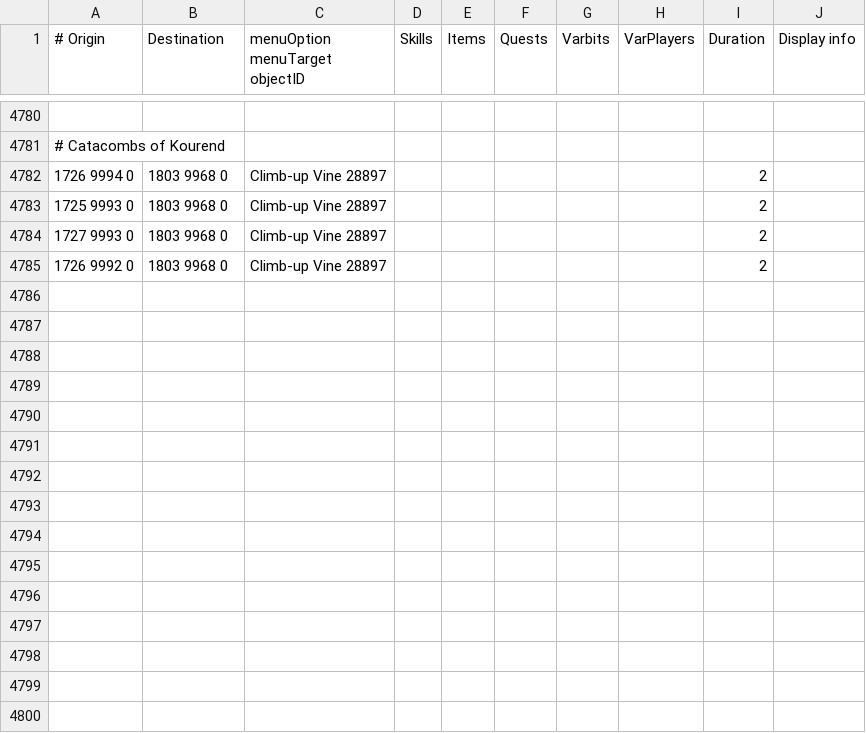
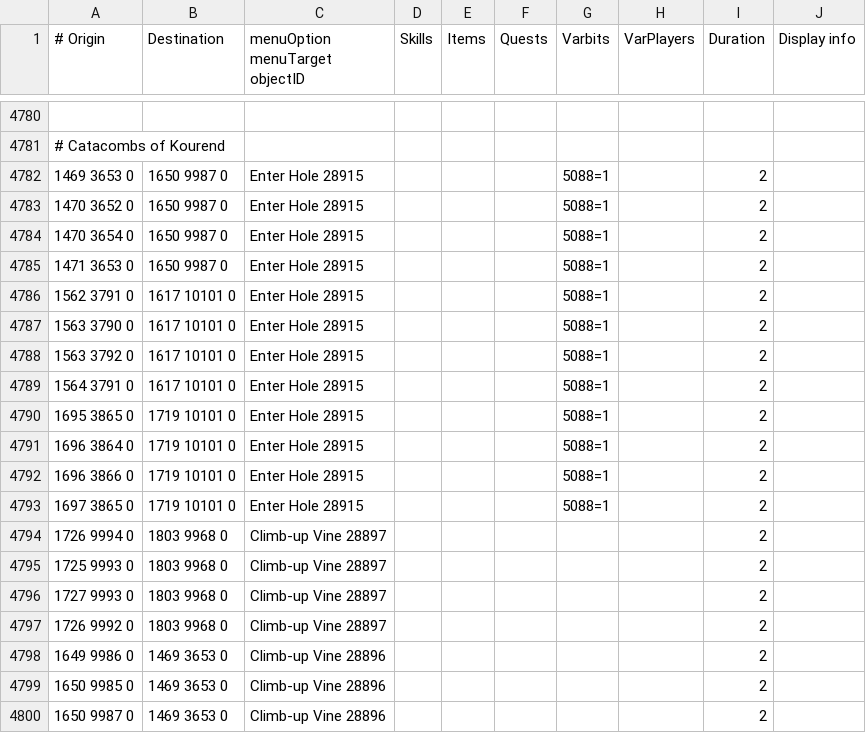
Before and after one commit to wvanderp/shortest-path, a TSV file: src/main/resources/transports/transports.tsv, drawn as a sheet; only a part is shown, gaps mark what is left out; the diff covers the shown part only.

```diff
--- a/src/main/resources/transports/transports.tsv
+++ b/src/main/resources/transports/transports.tsv
@@ -4781,2 +4781,14 @@
 # Catacombs of Kourend									
+1469 3653 0	1650 9987 0	Enter Hole 28915				5088=1		2	
+1470 3652 0	1650 9987 0	Enter Hole 28915				5088=1		2	
+1470 3654 0	1650 9987 0	Enter Hole 28915				5088=1		2	
+1471 3653 0	1650 9987 0	Enter Hole 28915				5088=1		2	
+1562 3791 0	1617 10101 0	Enter Hole 28915				5088=1		2	
+1563 3790 0	1617 10101 0	Enter Hole 28915				5088=1		2	
+1563 3792 0	1617 10101 0	Enter Hole 28915				5088=1		2	
+1564 3791 0	1617 10101 0	Enter Hole 28915				5088=1		2	
+1695 3865 0	1719 10101 0	Enter Hole 28915				5088=1		2	
+1696 3864 0	1719 10101 0	Enter Hole 28915				5088=1		2	
+1696 3866 0	1719 10101 0	Enter Hole 28915				5088=1		2	
+1697 3865 0	1719 10101 0	Enter Hole 28915				5088=1		2	
 1726 9994 0	1803 9968 0	Climb-up Vine 28897						2	
@@ -4785 +4797,4 @@
 1726 9992 0	1803 9968 0	Climb-up Vine 28897						2	
+1649 9986 0	1469 3653 0	Climb-up Vine 28896						2	
+1650 9985 0	1469 3653 0	Climb-up Vine 28896						2	
+1650 9987 0	1469 3653 0	Climb-up Vine 28896						2	
```
Also changed, not shown: 22 added rows elsewhere in this file.
